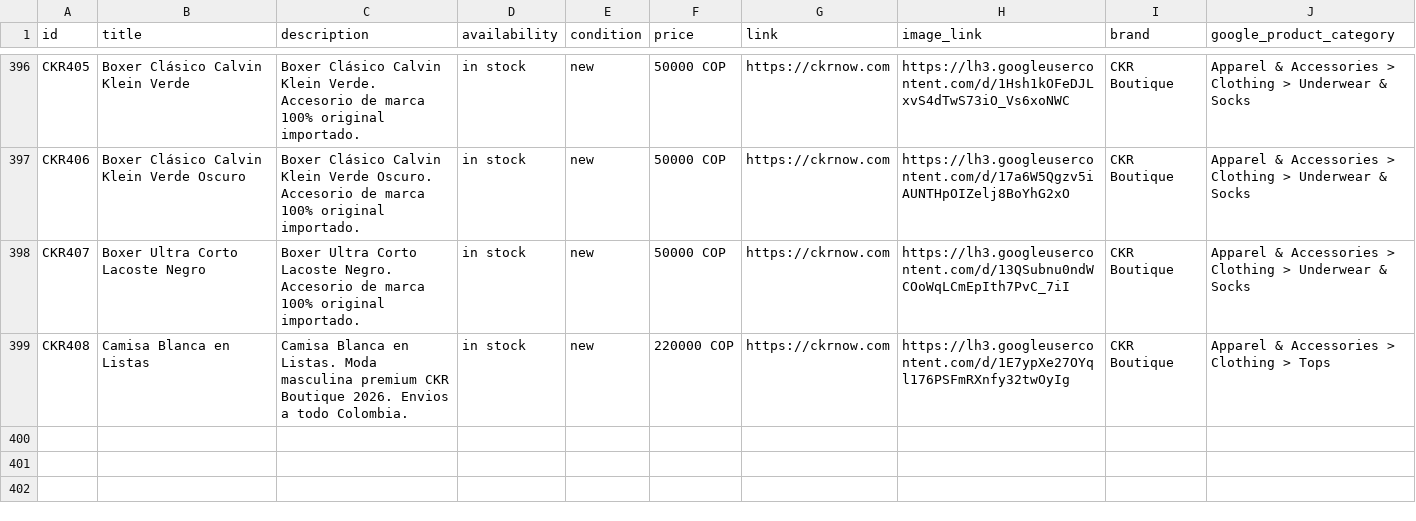
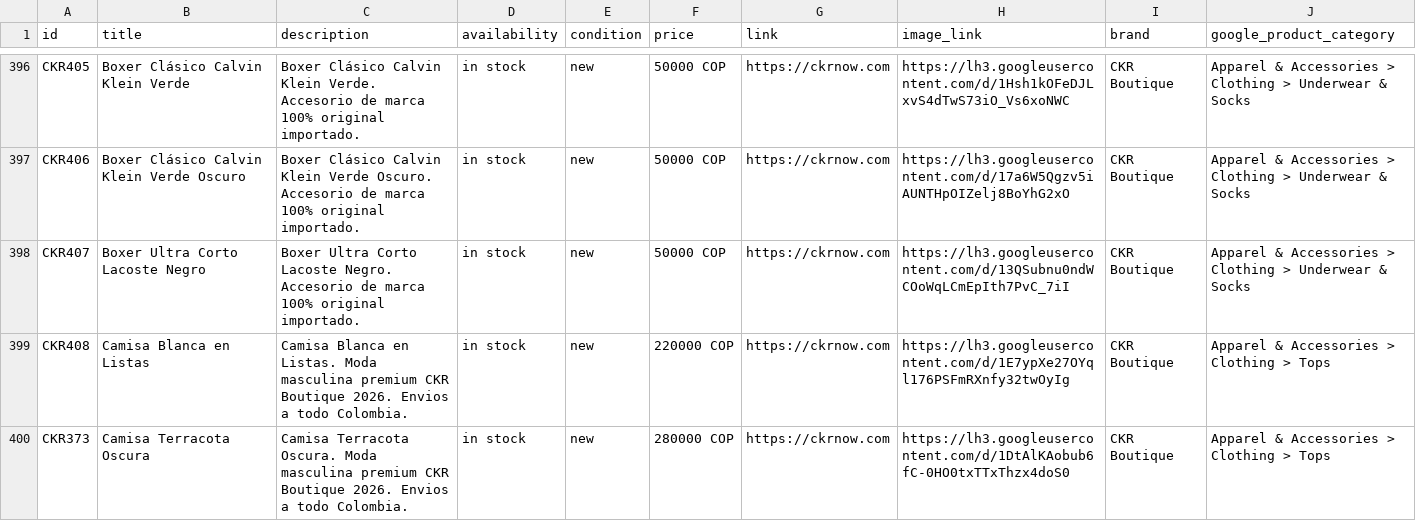
Before and after one commit to alvapas75-afk/ckrnow-website, a CSV file: meta_catalog_ckr.csv, drawn as a sheet; only a part is shown, gaps mark what is left out.

Commit message:
Restaurar Camisa Terracota Oscura en Hombres > Camisas
Se habia eliminado por error de interpretacion; la propietaria pidio
reubicarla en la seccion correcta (Hombres), no borrarla.

```diff
--- a/meta_catalog_ckr.csv
+++ b/meta_catalog_ckr.csv
@@ -399 +399,2 @@ CKR407,Boxer Ultra Corto Lacoste Negro,Boxer Ultra Corto Lacoste Negro. Accesori
 CKR408,Camisa Blanca en Listas,Camisa Blanca en Listas. Moda masculina premium CKR Boutique 2026. Envios a todo Colombia.,in stock,new,220000 COP,https://ckrnow.com,https://lh3.googleusercontent.com/d/1E7ypXe27OYql176PSFmRXnfy32twOyIg,CKR Boutique,Apparel & Accessories > Clothing > Tops
+CKR373,Camisa Terracota Oscura,Camisa Terracota Oscura. Moda masculina premium CKR Boutique 2026. Envios a todo Colombia.,in stock,new,280000 COP,https://ckrnow.com,https://lh3.googleusercontent.com/d/1DtAlKAobub6fC-0HO0txTTxThzx4doS0,CKR Boutique,Apparel & Accessories > Clothing > Tops
```
Also changed, not shown: 2 other files.
